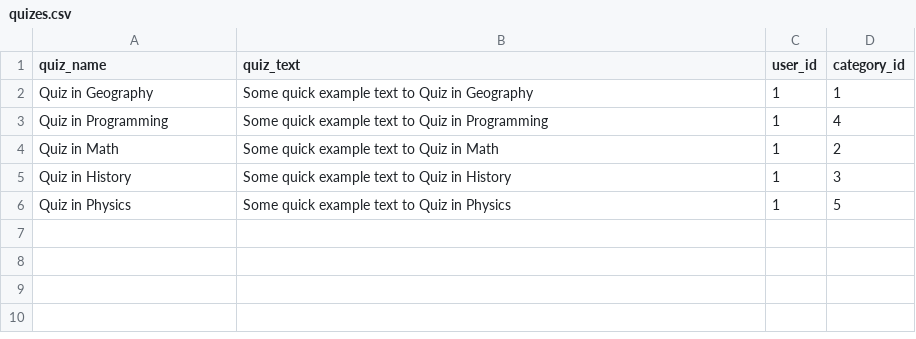
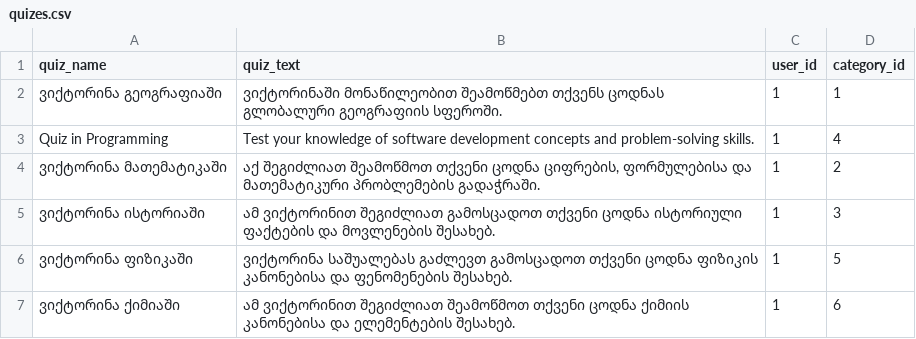
Before and after one commit to R-Grigala/UnilabPythonInternship, a CSV file: Chapter12_Docker/Projects/2024/roma_grigalashvili/src/quizes.csv, drawn as a sheet.

```diff
--- a/Chapter12_Docker/Projects/2024/roma_grigalashvili/src/quizes.csv
+++ b/Chapter12_Docker/Projects/2024/roma_grigalashvili/src/quizes.csv
@@ -1,6 +1,7 @@
 quiz_name,quiz_text,user_id,category_id
-Quiz in Geography,"Some quick example text to Quiz in Geography",1,1
-Quiz in Programming,"Some quick example text to Quiz in Programming",1,4
-Quiz in Math,"Some quick example text to Quiz in Math",1,2
-Quiz in History,"Some quick example text to Quiz in History",1,3
-Quiz in Physics,"Some quick example text to Quiz in Physics",1,5
+ვიქტორინა გეოგრაფიაში,"ვიქტორინაში მონაწილეობით შეამოწმებთ თქვენს ცოდნას გლობალური გეოგრაფიის სფეროში.",1,1
+Quiz in Programming,"Test your knowledge of software development concepts and problem-solving skills.",1,4
+ვიქტორინა მათემატიკაში,"აქ შეგიძლიათ შეამოწმოთ თქვენი ცოდნა ციფრების, ფორმულებისა და მათემატიკური პრობლემების გადაჭრაში.",1,2
+ვიქტორინა ისტორიაში,"ამ ვიქტორინით შეგიძლიათ გამოსცადოთ თქვენი ცოდნა ისტორიული ფაქტების და მოვლენების შესახებ.",1,3
+ვიქტორინა ფიზიკაში,"ვიქტორინა საშუალებას გაძლევთ გამოსცადოთ თქვენი ცოდნა ფიზიკის კანონებისა და ფენომენების შესახებ.",1,5
+ვიქტორინა ქიმიაში,"ამ ვიქტორინით შეგიძლიათ შეამოწმოთ თქვენი ცოდნა ქიმიის კანონებისა და ელემენტების შესახებ.",1,6
```
Also changed, not shown: Chapter12_Docker/Projects/2024/roma_grigalashvili/src/questions.csv, 3 other files.
